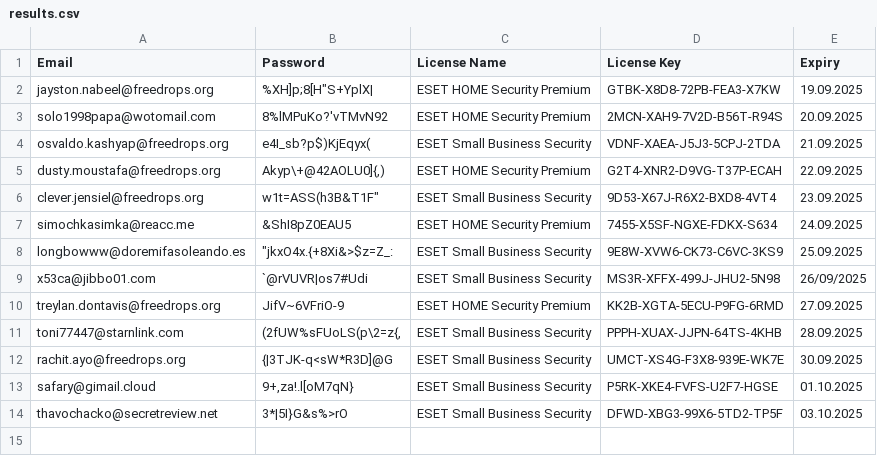
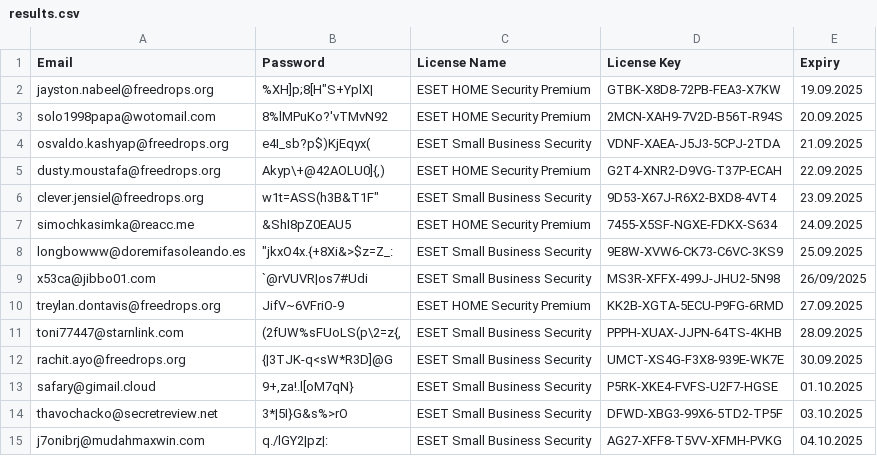
Before and after one commit to vhd0/ESET-KeyGen, a CSV file: results.csv, drawn as a sheet; the diff names each change by its address in the sheet, - before the commit and + after, or states it on an @@ line.

```diff
--- a/results.csv
+++ b/results.csv
+row 15: j7onibrj@mudahmaxwin.com | q./lGY2|pz|: | ESET Small Business Security | AG27-XFF8-T5VV-XFMH-PVKG | 04.10.2025
```
